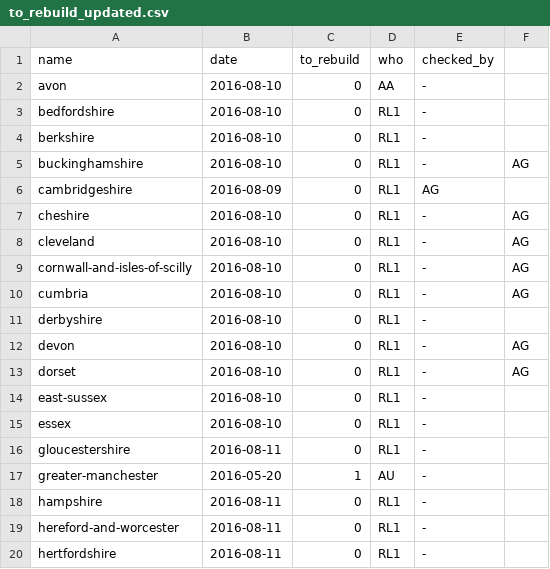
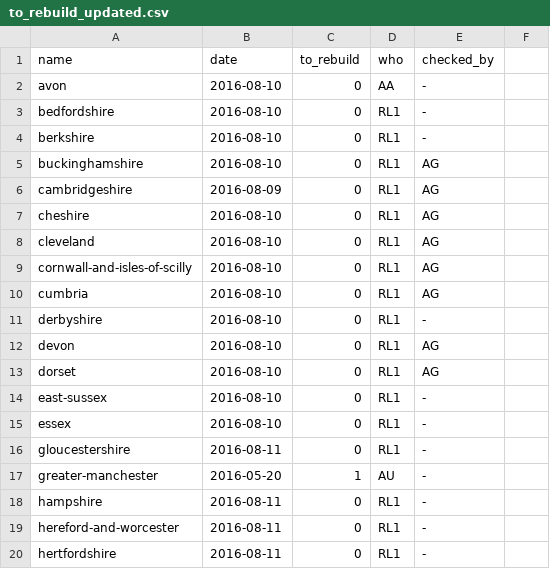
Before and after one commit to npct/pct-scripts, a CSV file: to_rebuild_updated.csv, drawn as a sheet; only a part is shown.

Commit message:
Update to_rebuild_updated.csv

```diff
--- a/to_rebuild_updated.csv
+++ b/to_rebuild_updated.csv
@@ -4,11 +4,11 @@ bedfordshire,2016-08-10,0,RL1,-
 berkshire,2016-08-10,0,RL1,-
-buckinghamshire,2016-08-10,0,RL1,-,AG
+buckinghamshire,2016-08-10,0,RL1,AG
 cambridgeshire,2016-08-09,0,RL1,AG
-cheshire,2016-08-10,0,RL1,-,AG
-cleveland,2016-08-10,0,RL1,-,AG
-cornwall-and-isles-of-scilly,2016-08-10,0,RL1,-,AG
-cumbria,2016-08-10,0,RL1,-,AG
+cheshire,2016-08-10,0,RL1,AG
+cleveland,2016-08-10,0,RL1,AG
+cornwall-and-isles-of-scilly,2016-08-10,0,RL1,AG
+cumbria,2016-08-10,0,RL1,AG
 derbyshire,2016-08-10,0,RL1,-
-devon,2016-08-10,0,RL1,-,AG
-dorset,2016-08-10,0,RL1,-,AG
+devon,2016-08-10,0,RL1,AG
+dorset,2016-08-10,0,RL1,AG
 east-sussex,2016-08-10,0,RL1,-
```
